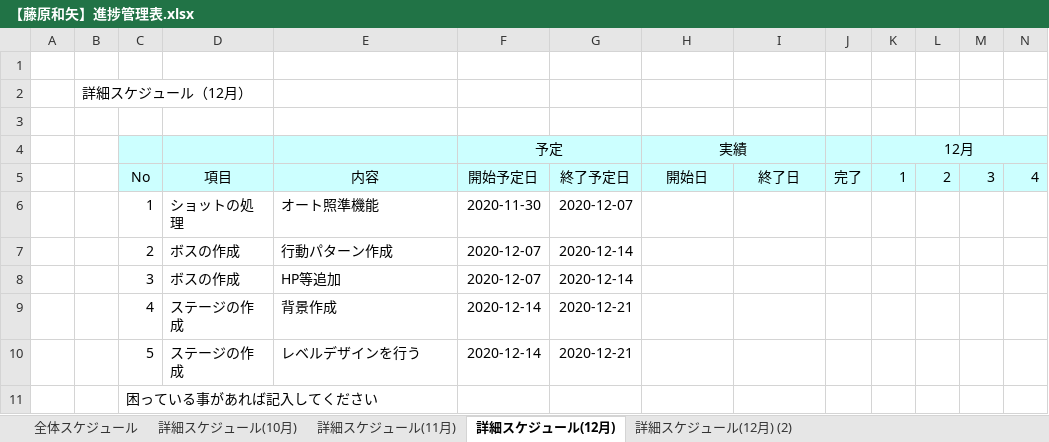
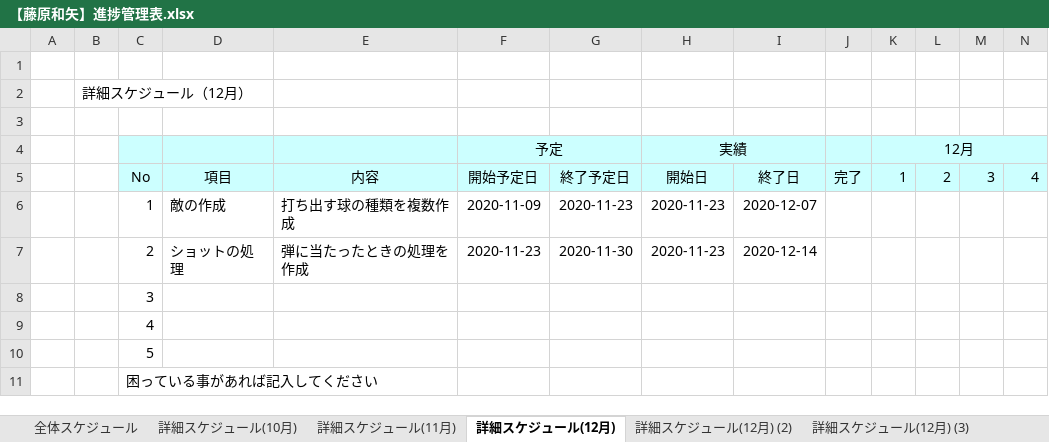
Before and after one commit to kazu-f/SKY_SHOOTER, an Excel workbook: 【藤原和矢】進捗管理表.xlsx, sheet 詳細スケジュール(12月), drawn as a sheet; only a part is shown; values as stored, in another font and other column widths than the file's, no borders; charts and pictures not drawn; removed rows and columns are numbered as before the commit, all else as after; rows hold the shown columns only; the diff names each change by its address in the sheet, - before the commit and + after, or states it on an @@ line.

```diff
--- a/【藤原和矢】進捗管理表.xlsx (sheet 詳細スケジュール(12月))
+++ b/【藤原和矢】進捗管理表.xlsx (sheet 詳細スケジュール(12月))
+sheet tab: 詳細スケジュール(12月) (3)
-row 6:  |  | 1 | ショットの処理 | オート照準機能 | 2020-11-30 | 2020-12-07
-row 7:  |  | 2 | ボスの作成 | 行動パターン作成 | 2020-12-07 | 2020-12-14
-row 8:  |  | 3 | ボスの作成 | HP等追加 | 2020-12-07 | 2020-12-14
-row 9:  |  | 4 | ステージの作成 | 背景作成 | 2020-12-14 | 2020-12-21
-row 10:  |  | 5 | ステージの作成 | レベルデザインを行う | 2020-12-14 | 2020-12-21
+row 6:  |  | 1 | 敵の作成 | 打ち出す球の種類を複数作成 | 2020-11-09 | 2020-11-23 | 2020-11-23 | 2020-12-07
+row 7:  |  | 2 | ショットの処理 | 弾に当たったときの処理を作成 | 2020-11-23 | 2020-11-30 | 2020-11-23 | 2020-12-14
+row 8:  |  | 3
+row 9:  |  | 4
+row 10:  |  | 5
```
Also changed, not shown: sheet 詳細スケジュール(12月) (2), sheet 詳細スケジュール(11月), charts or pictures, 4 other files.
